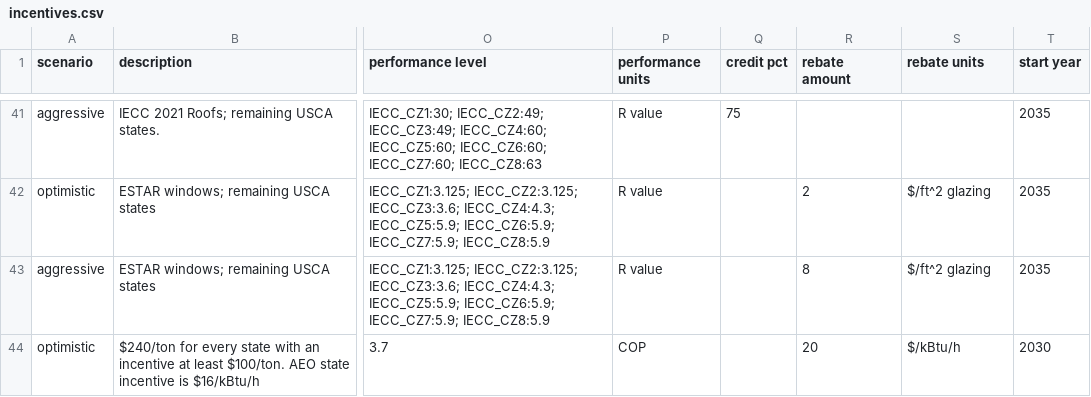
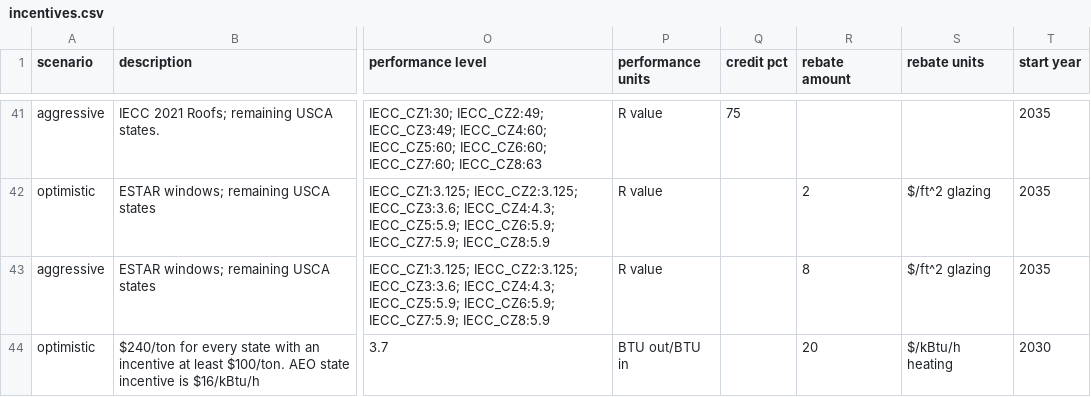
Before and after one commit to trynthink/scout, a CSV file: scout/supporting_data/sub_fed/incentives.csv, drawn as a sheet; only a part is shown, gaps mark what is left out; the diff covers the shown part only; the diff names each change by its address in the sheet, - before the commit and + after, or states it on an @@ line.

Commit message:
Corrections to sub-fed driver inputs
Adjust start year for appliance regulations for second tranche of USCA states (2030 to 2035). Correct commercial incentive tech names, performance units, and cost units.

```diff
--- a/scout/supporting_data/sub_fed/incentives.csv
+++ b/scout/supporting_data/sub_fed/incentives.csv
-P44 (performance units): COP
+P44 (performance units): BTU out/BTU in
-S44 (rebate units): $/kBtu/h
+S44 (rebate units): $/kBtu/h heating
```
Also changed, not shown: 133 edited cells elsewhere in this file, scout/supporting_data/sub_fed/appl_regs.csv.
